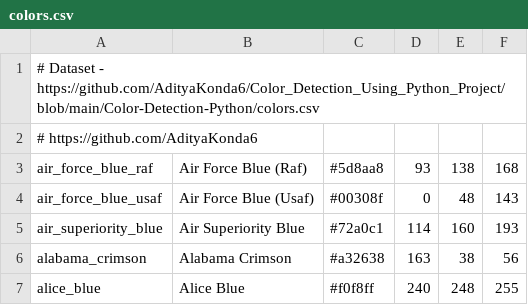
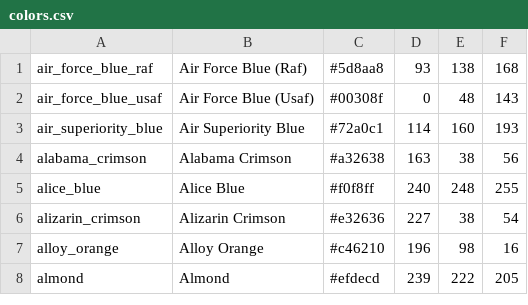
Before and after one commit to AdityaKonda6/Color_Detection_Using_Python_Project, a CSV file: Color-Detection-Python/colors.csv, drawn as a sheet; only a part is shown; the shorter side is filled out with more unchanged rows.

Commit message:
Update colors.csv

```diff
--- a/Color-Detection-Python/colors.csv
+++ b/Color-Detection-Python/colors.csv
@@ -1,3 +1 @@
-# Dataset - https://github.com/AdityaKonda6/Color_Detection_Using_Python_Project/blob/main/Color-Detection-Python/colors.csv
-# https://github.com/AdityaKonda6
 air_force_blue_raf,"Air Force Blue (Raf)",#5d8aa8,93,138,168
```
